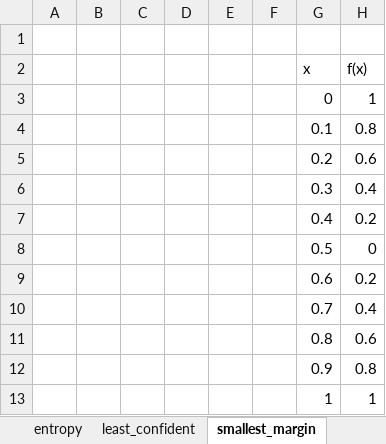
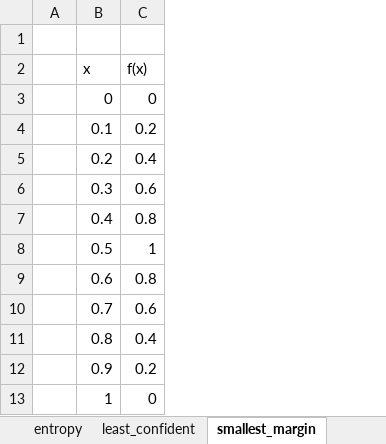
Before and after one commit to ChristophSc/master-thesis, an Excel workbook: writing/master-thesis/figures/uncertainty_measures.xlsx, sheet smallest_margin, drawn as a sheet; values as stored, in another font and other column widths than the file's, no borders; charts and pictures not drawn; removed rows and columns are numbered as before the commit, all else as after; the diff names each change by its address in the sheet, - before the commit and + after, or states it on an @@ line.

```diff
--- a/writing/master-thesis/figures/uncertainty_measures.xlsx (sheet smallest_margin)
+++ b/writing/master-thesis/figures/uncertainty_measures.xlsx (sheet smallest_margin)
-column B, empty
-column C, empty
-column D, empty
-column E, empty
-column F, empty
-C3 (f(x)): 1
+C3 (f(x)): 0
-C4 (f(x)): 0.8
+C4 (f(x)): 0.2
-C5 (f(x)): 0.6
+C5 (f(x)): 0.4
-C6 (f(x)): 0.4
+C6 (f(x)): 0.6
-C7 (f(x)): 0.2
+C7 (f(x)): 0.8
-C8 (f(x)): 0
+C8 (f(x)): 1
-C9 (f(x)): 0.2
+C9 (f(x)): 0.8
-C10 (f(x)): 0.4
+C10 (f(x)): 0.6
-C11 (f(x)): 0.6
+C11 (f(x)): 0.4
-C12 (f(x)): 0.8
+C12 (f(x)): 0.2
-C13 (f(x)): 1
+C13 (f(x)): 0
```
Also changed, not shown: other sheet tabs, charts or pictures.
